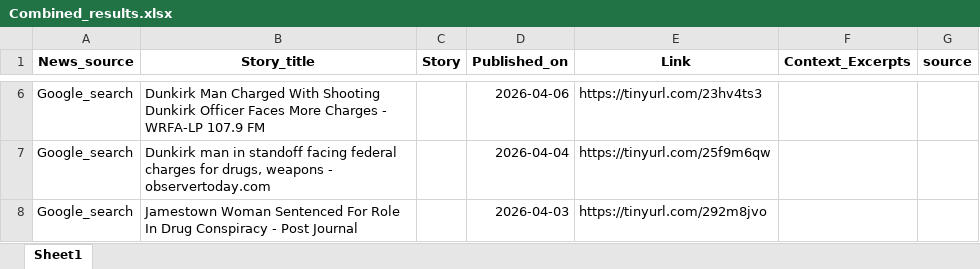
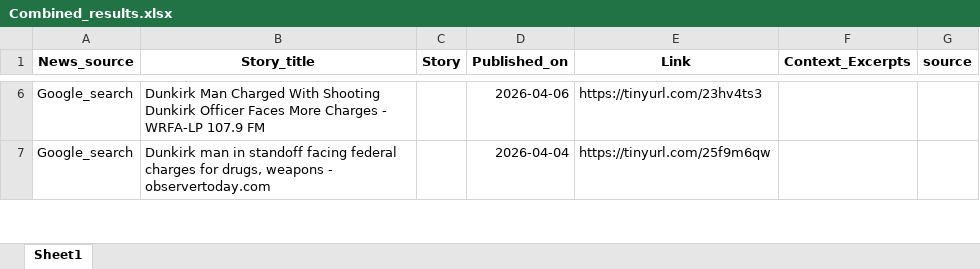
Before and after one commit to twentyandchange/CHQ_Report_W-Tba4YQG, an Excel workbook: Combined_results.xlsx, sheet Sheet1, drawn as a sheet; only a part is shown, gaps mark what is left out; values as stored, in another font and other column widths than the file's, no borders; removed rows and columns are numbered as before the commit, all else as after; the diff covers the shown part only; the diff names each change by its address in the sheet, - before the commit and + after, or states it on an @@ line.

```diff
--- a/Combined_results.xlsx (sheet Sheet1)
+++ b/Combined_results.xlsx (sheet Sheet1)
-row 8: Google_search | Jamestown Woman Sentenced For Role In Drug Conspiracy - Post Journal |  | 2026-04-03 | https://tinyurl.com/292m8jvo
```
Also changed, not shown: 1 added row and 3 removed rows elsewhere in this sheet, 9 other files.
